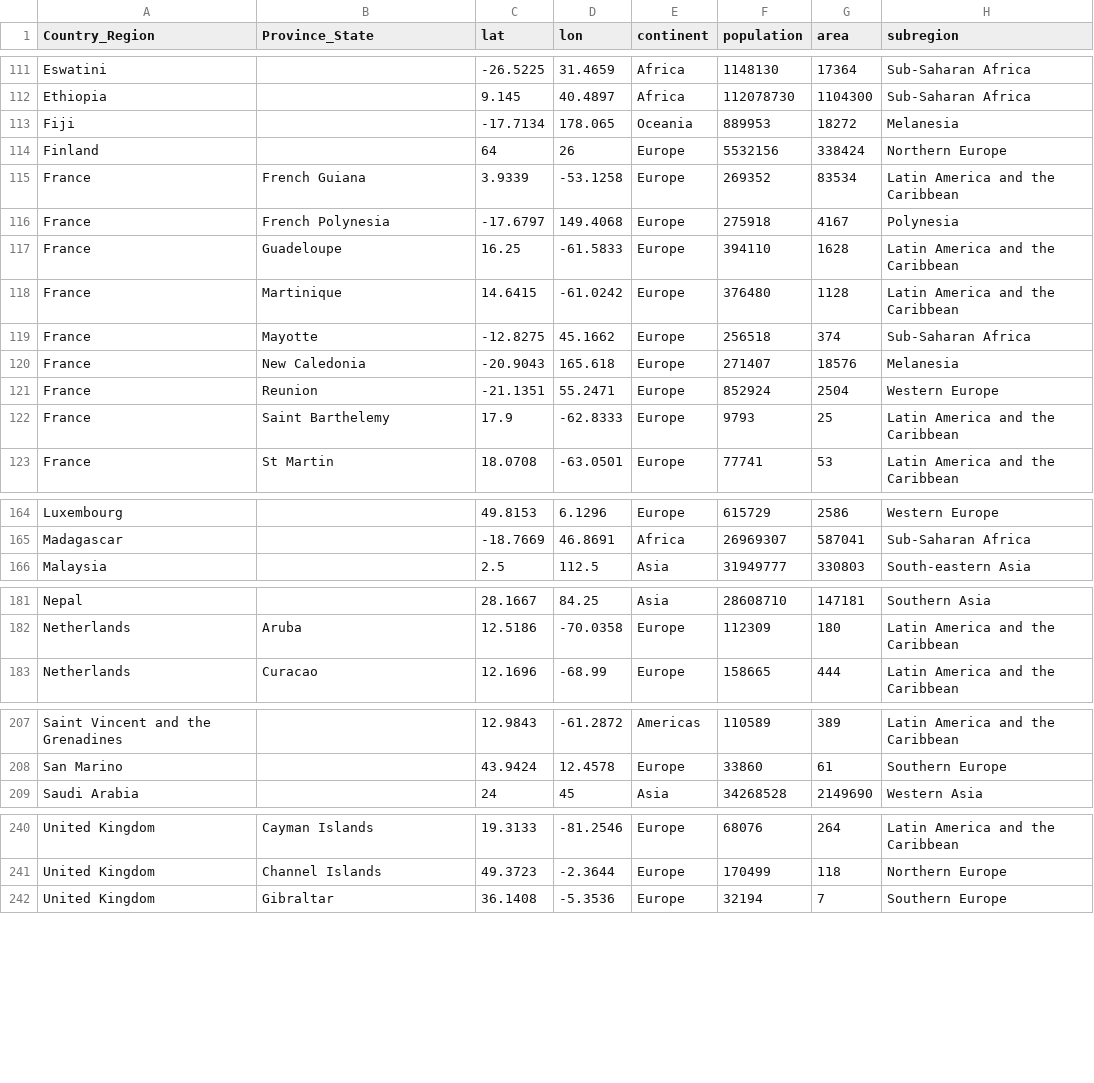
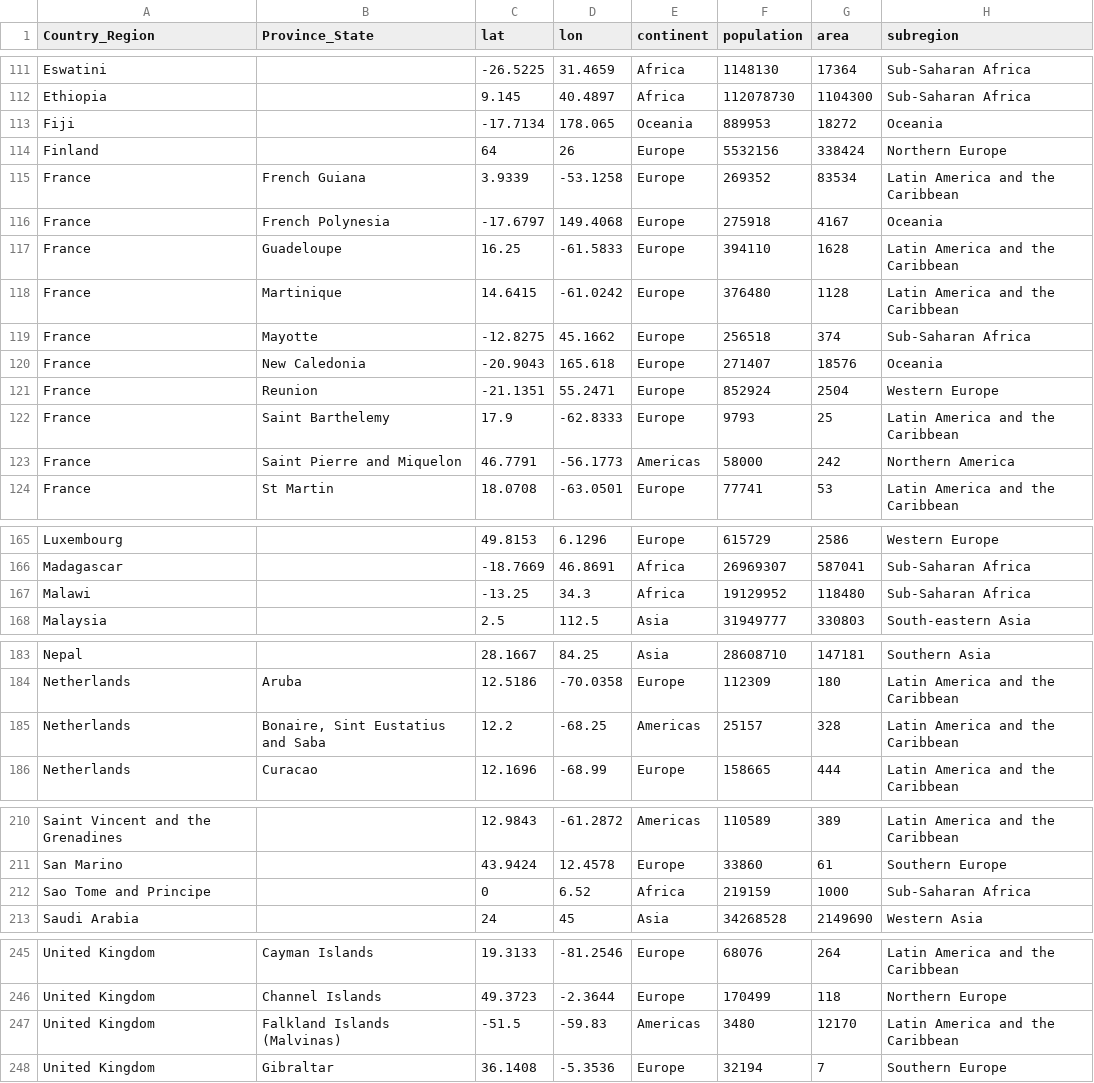
Before and after one commit to tlverse/tlverse-covid-forecast, a CSV file: Data/region_metadata.csv, drawn as a sheet; only a part is shown, gaps mark what is left out; the diff covers the shown part only.

Commit message:
add week4 regions

```diff
--- a/Data/region_metadata.csv
+++ b/Data/region_metadata.csv
@@ -112,6 +112,6 @@ Eswatini,,-26.5225,31.4659,Africa,1148130,17364,Sub-Saharan Africa
 Ethiopia,,9.145,40.4897,Africa,112078730,1104300,Sub-Saharan Africa
-Fiji,,-17.7134,178.065,Oceania,889953,18272,Melanesia
+Fiji,,-17.7134,178.065,Oceania,889953,18272,Oceania
 Finland,,64,26,Europe,5532156,338424,Northern Europe
 France,French Guiana,3.9339,-53.1258,Europe,269352,83534,Latin America and the Caribbean
-France,French Polynesia,-17.6797,149.4068,Europe,275918,4167,Polynesia
+France,French Polynesia,-17.6797,149.4068,Europe,275918,4167,Oceania
 France,Guadeloupe,16.25,-61.5833,Europe,394110,1628,Latin America and the Caribbean
@@ -119,5 +119,6 @@ France,Martinique,14.6415,-61.0242,Europe,376480,1128,Latin America and the Cari
 France,Mayotte,-12.8275,45.1662,Europe,256518,374,Sub-Saharan Africa
-France,New Caledonia,-20.9043,165.618,Europe,271407,18576,Melanesia
+France,New Caledonia,-20.9043,165.618,Europe,271407,18576,Oceania
 France,Reunion,-21.1351,55.2471,Europe,852924,2504,Western Europe
 France,Saint Barthelemy,17.9,-62.8333,Europe,9793,25,Latin America and the Caribbean
+France,Saint Pierre and Miquelon,46.7791,-56.1773,Americas,58000,242,Northern America
 France,St Martin,18.0708,-63.0501,Europe,77741,53,Latin America and the Caribbean
@@ -165,2 +166,3 @@ Luxembourg,,49.8153,6.1296,Europe,615729,2586,Western Europe
 Madagascar,,-18.7669,46.8691,Africa,26969307,587041,Sub-Saharan Africa
+Malawi,,-13.25,34.3,Africa,19129952,118480,Sub-Saharan Africa
 Malaysia,,2.5,112.5,Asia,31949777,330803,South-eastern Asia
@@ -182,2 +184,3 @@ Nepal,,28.1667,84.25,Asia,28608710,147181,Southern Asia
 Netherlands,Aruba,12.5186,-70.0358,Europe,112309,180,Latin America and the Caribbean
+Netherlands,"Bonaire, Sint Eustatius and Saba",12.2,-68.25,Americas,25157,328,Latin America and the Caribbean
 Netherlands,Curacao,12.1696,-68.99,Europe,158665,444,Latin America and the Caribbean
@@ -208,2 +211,3 @@ Saint Vincent and the Grenadines,,12.9843,-61.2872,Americas,110589,389,Latin Ame
 San Marino,,43.9424,12.4578,Europe,33860,61,Southern Europe
+Sao Tome and Principe,,0,6.52,Africa,219159,1000,Sub-Saharan Africa
 Saudi Arabia,,24,45,Asia,34268528,2149690,Western Asia
@@ -241,2 +246,3 @@ United Kingdom,Cayman Islands,19.3133,-81.2546,Europe,68076,264,Latin America an
 United Kingdom,Channel Islands,49.3723,-2.3644,Europe,170499,118,Northern Europe
+United Kingdom,Falkland Islands (Malvinas),-51.5,-59.83,Americas,3480,12170,Latin America and the Caribbean
 United Kingdom,Gibraltar,36.1408,-5.3536,Europe,32194,7,Southern Europe
```
Also changed, not shown: 2 added rows and 2 edited cells elsewhere in this file.
